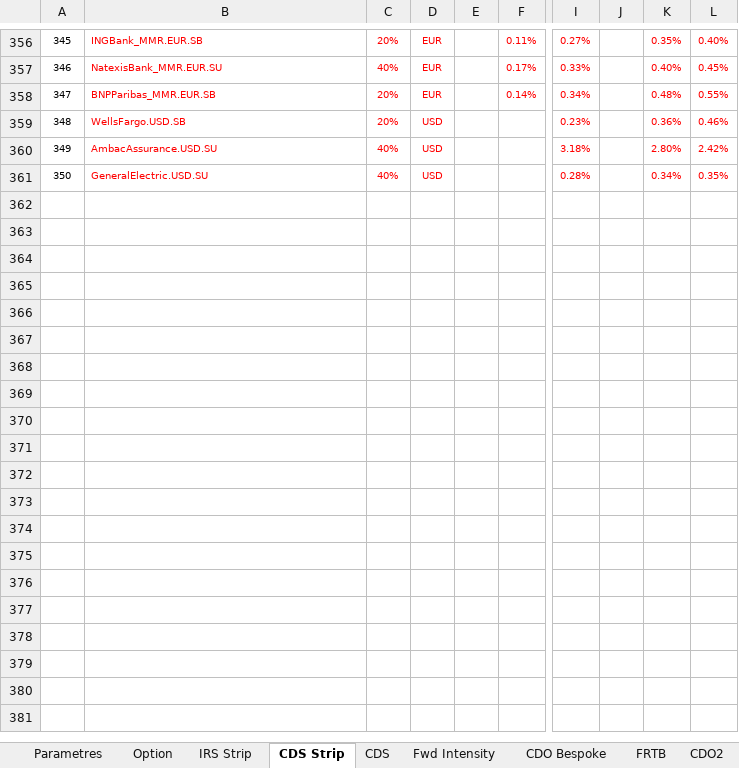
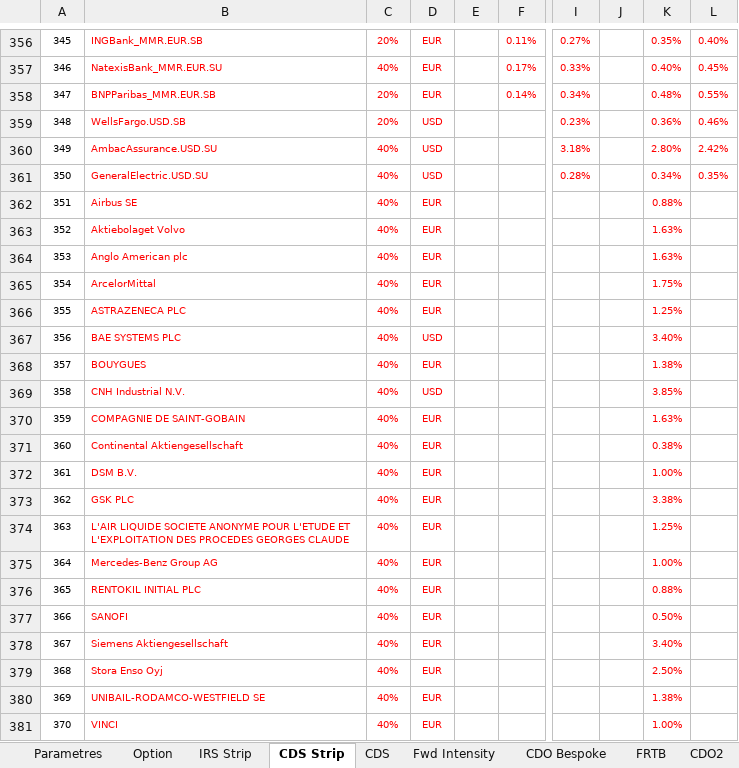
Before and after one commit to mbaAxis/Valo, an Excel workbook: common/Axis_testV3 - Change Greeks.xlsm, sheet CDS Strip, drawn as a sheet; only a part is shown, gaps mark what is left out; values as stored, in another font and other column widths than the file's, no borders; charts and pictures not drawn; rows hold the shown columns only; the diff covers the shown part only; the diff names each change by its address in the sheet, - before the commit and + after, or states it on an @@ line.

Commit message:
iTraxx Series 41 data added (lack of certain datas)

```diff
--- a/common/Axis_testV3 - Change Greeks.xlsm (sheet CDS Strip)
+++ b/common/Axis_testV3 - Change Greeks.xlsm (sheet CDS Strip)
+row 362: 351 | Airbus SE | 40% | EUR |  |  |  |  | 0.88%
+row 363: 352 | Aktiebolaget Volvo | 40% | EUR |  |  |  |  | 1.63%
+row 364: 353 | Anglo American plc | 40% | EUR |  |  |  |  | 1.63%
+row 365: 354 | ArcelorMittal | 40% | EUR |  |  |  |  | 1.75%
+row 366: 355 | ASTRAZENECA PLC | 40% | EUR |  |  |  |  | 1.25%
+row 367: 356 | BAE SYSTEMS PLC | 40% | USD |  |  |  |  | 3.40%
+row 368: 357 | BOUYGUES | 40% | EUR |  |  |  |  | 1.38%
+row 369: 358 | CNH Industrial N.V. | 40% | USD |  |  |  |  | 3.85%
+row 370: 359 | COMPAGNIE DE SAINT-GOBAIN | 40% | EUR |  |  |  |  | 1.63%
+row 371: 360 | Continental Aktiengesellschaft | 40% | EUR |  |  |  |  | 0.38%
+row 372: 361 | DSM B.V. | 40% | EUR |  |  |  |  | 1.00%
+row 373: 362 | GSK PLC | 40% | EUR |  |  |  |  | 3.38%
+row 374: 363 | L'AIR LIQUIDE SOCIETE ANONYME POUR L'ETUDE ET L'EXPLOITATION DES PROCEDES GEORGES CLAUDE | 40% | EUR |  |  |  |  | 1.25%
+row 375: 364 | Mercedes-Benz Group AG | 40% | EUR |  |  |  |  | 1.00%
+row 376: 365 | RENTOKIL INITIAL PLC | 40% | EUR |  |  |  |  | 0.88%
+row 377: 366 | SANOFI | 40% | EUR |  |  |  |  | 0.50%
+row 378: 367 | Siemens Aktiengesellschaft | 40% | EUR |  |  |  |  | 3.40%
+row 379: 368 | Stora Enso Oyj | 40% | EUR |  |  |  |  | 2.50%
+row 380: 369 | UNIBAIL-RODAMCO-WESTFIELD SE | 40% | EUR |  |  |  |  | 1.38%
+row 381: 370 | VINCI | 40% | EUR |  |  |  |  | 1.00%
```
Also changed, not shown: 75 added rows elsewhere in this sheet, sheet CDS, sheet CDO Bespoke, charts or pictures, 2 other files.
